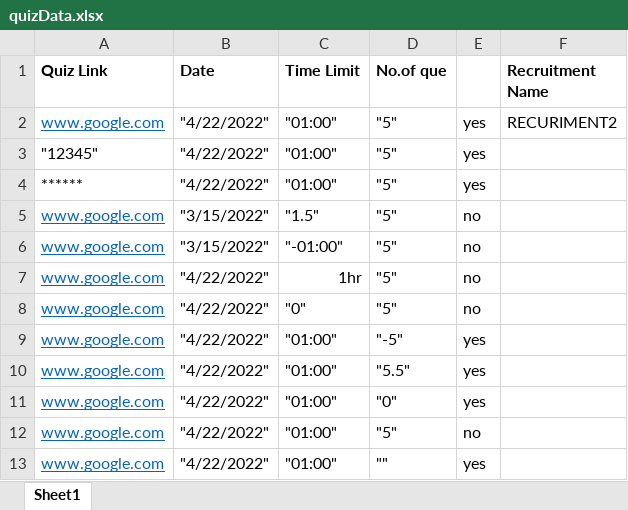
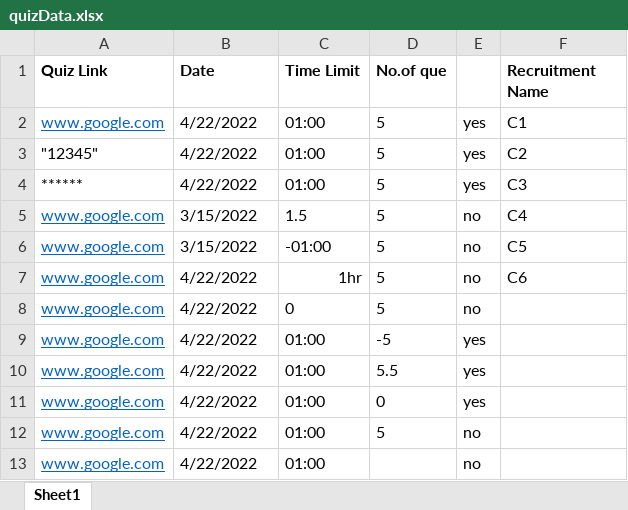
Before and after one commit to Saravanan-Delloite/Automatic-Resume-Filter-Automation, an Excel workbook: AutomaticResumeFilter/src/resources/quizData.xlsx, sheet Sheet1, drawn as a sheet; values as stored, in another font and other column widths than the file's, no borders; the diff names each change by its address in the sheet, - before the commit and + after, or states it on an @@ line.

Commit message:
Failure Test cases and logs added for Add quiz page

```diff
--- a/AutomaticResumeFilter/src/resources/quizData.xlsx (sheet Sheet1)
+++ b/AutomaticResumeFilter/src/resources/quizData.xlsx (sheet Sheet1)
-B2:B4 (Date): "4/22/2022"
+B2:B4 (Date): 4/22/2022
-C2:C4 (Time Limit): "01:00"
+C2:C4 (Time Limit): 01:00
-D2:D8 (No.of que): "5"
+D2:D8 (No.of que): 5
-F2 (Recruitment Name): RECURIMENT2
+F2 (Recruitment Name): C1
-F3 (Recruitment Name): (empty)
+F3 (Recruitment Name): C2
-F4 (Recruitment Name): (empty)
+F4 (Recruitment Name): C3
-B5:B6 (Date): "3/15/2022"
+B5:B6 (Date): 3/15/2022
-C5 (Time Limit): "1.5"
+C5 (Time Limit): 1.5
-F5 (Recruitment Name): (empty)
+F5 (Recruitment Name): C4
-C6 (Time Limit): "-01:00"
+C6 (Time Limit): -01:00
-F6 (Recruitment Name): (empty)
+F6 (Recruitment Name): C5
-B7:B13 (Date): "4/22/2022"
+B7:B13 (Date): 4/22/2022
-F7 (Recruitment Name): (empty)
+F7 (Recruitment Name): C6
-C8 (Time Limit): "0"
+C8 (Time Limit): 0
-C9:C13 (Time Limit): "01:00"
+C9:C13 (Time Limit): 01:00
-D9 (No.of que): "-5"
+D9 (No.of que): -5
-D10 (No.of que): "5.5"
+D10 (No.of que): 5.5
-D11 (No.of que): "0"
+D11 (No.of que): 0
-D12 (No.of que): "5"
+D12 (No.of que): 5
-D13 (No.of que): ""
+D13 (No.of que): (empty)
-E13: yes
+E13: no
```
Also changed, not shown: 3 other files.
